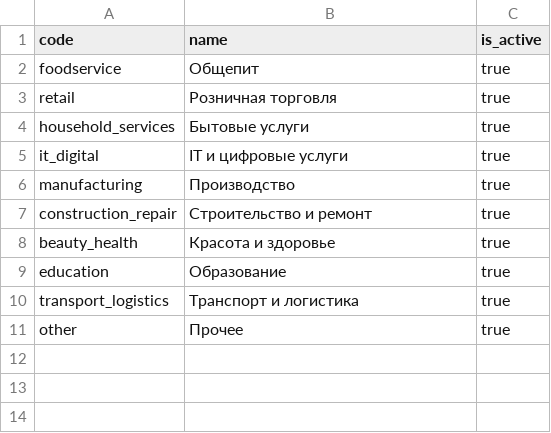
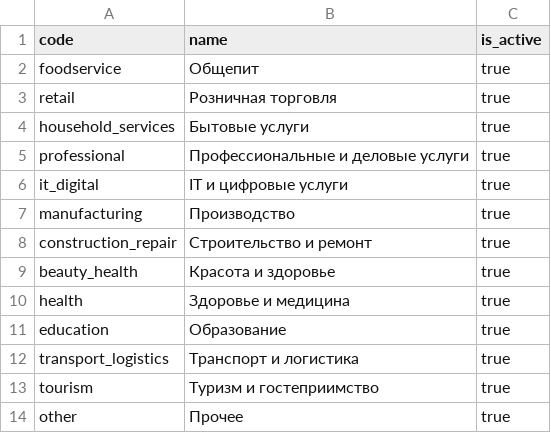
Before and after one commit to LaimOr127/HaK_Max_bot, a CSV file: data/sphere_categories.csv, drawn as a sheet; the diff names each change by its address in the sheet, - before the commit and + after, or states it on an @@ line.

```diff
--- a/data/sphere_categories.csv
+++ b/data/sphere_categories.csv
+row 5: professional | Профессиональные и деловые услуги | true
+row 10: health | Здоровье и медицина | true
+row 13: tourism | Туризм и гостеприимство | true
```
Also changed, not shown: data/measures.current.csv, data/okved_mapping.csv, 12 other files.
